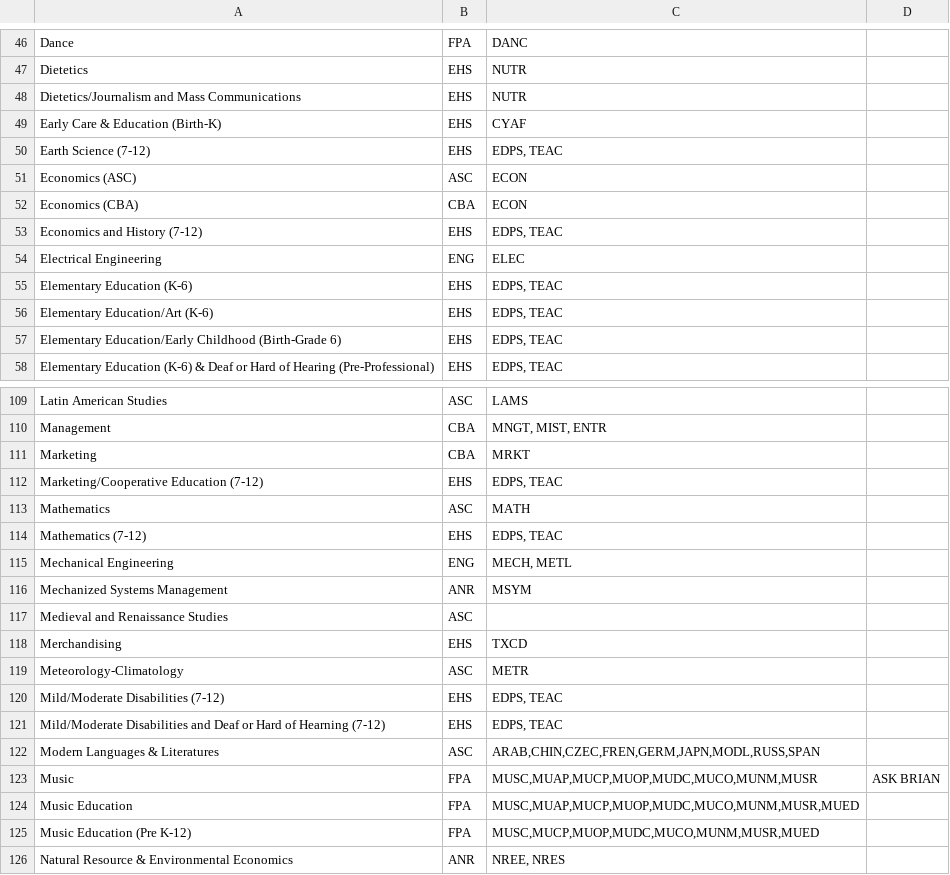
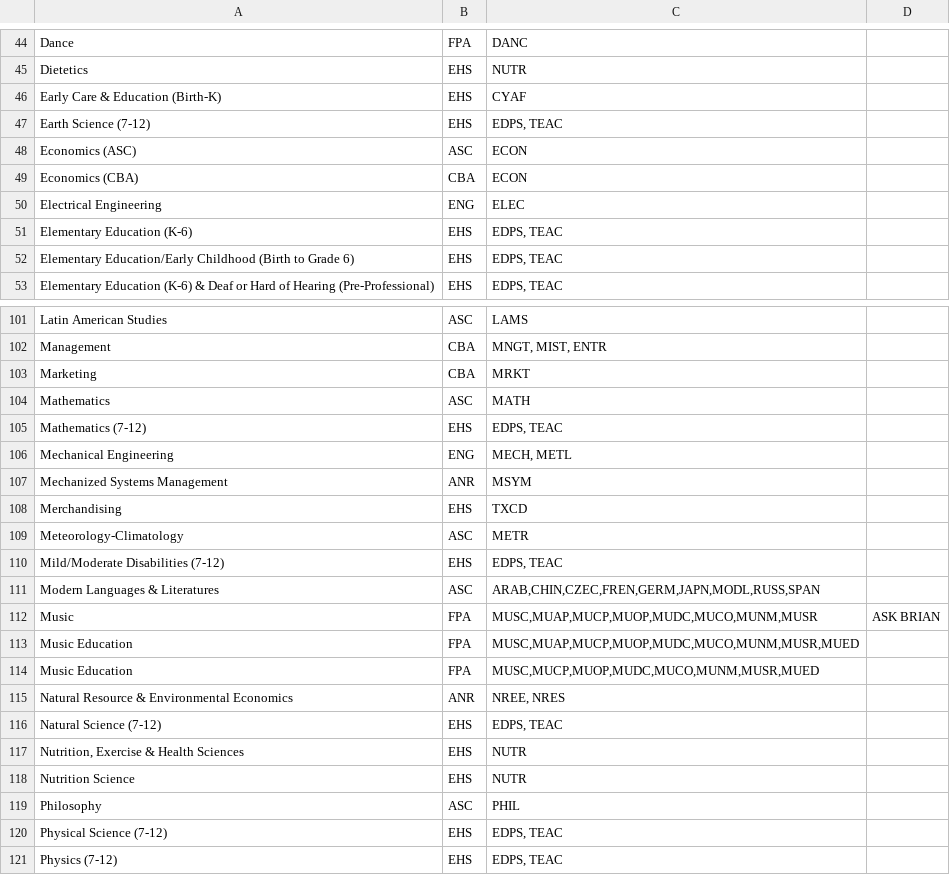
Before and after one commit to unl/UNL_UndergraduateBulletin, a CSV file: data/2011/major_to_subject_code.csv, drawn as a sheet; only a part is shown, gaps mark what is left out; the shorter side is filled out with more unchanged rows; the diff covers the shown part only.

```diff
--- a/data/2011/major_to_subject_code.csv
+++ b/data/2011/major_to_subject_code.csv
@@ -47,3 +45,2 @@ Dance,FPA, DANC
 Dietetics,EHS, NUTR
-Dietetics/Journalism and Mass Communications,EHS, NUTR
 Early Care & Education (Birth-K),EHS,CYAF
@@ -52,7 +49,5 @@ Economics (ASC),ASC, ECON
 Economics (CBA),CBA, ECON
-Economics and History (7-12),EHS," EDPS, TEAC "
 Electrical Engineering,ENG,ELEC
 Elementary Education (K-6),EHS," EDPS, TEAC "
-Elementary Education/Art (K-6),EHS," EDPS, TEAC "
-Elementary Education/Early Childhood (Birth-Grade 6),EHS," EDPS, TEAC "
+Elementary Education/Early Childhood (Birth to Grade 6),EHS," EDPS, TEAC "
 Elementary Education (K-6) & Deaf or Hard of Hearing (Pre-Professional),EHS," EDPS, TEAC "
@@ -111,3 +103,2 @@ Management,CBA," MNGT, MIST, ENTR"
 Marketing,CBA, MRKT
-Marketing/Cooperative Education (7-12),EHS," EDPS, TEAC "
 Mathematics,ASC, MATH
@@ -116,3 +107,2 @@ Mechanical Engineering,ENG,"MECH, METL"
 Mechanized Systems Management,ANR, MSYM
-Medieval and Renaissance Studies,ASC,
 Merchandising,EHS, TXCD
@@ -120,3 +110,2 @@ Meteorology-Climatology,ASC, METR
 Mild/Moderate Disabilities (7-12),EHS," EDPS, TEAC "
-Mild/Moderate Disabilities and Deaf or Hard of Hearning (7-12),EHS," EDPS, TEAC "
 Modern Languages & Literatures,ASC,"ARAB,CHIN,CZEC,FREN,GERM,JAPN,MODL,RUSS,SPAN"
@@ -124,3 +113,3 @@ Music,FPA,"MUSC,MUAP,MUCP,MUOP,MUDC,MUCO,MUNM,MUSR",  ASK BRIAN
 Music Education,FPA,"MUSC,MUAP,MUCP,MUOP,MUDC,MUCO,MUNM,MUSR,MUED"
-Music Education (Pre K-12),FPA,"MUSC,MUCP,MUOP,MUDC,MUCO,MUNM,MUSR,MUED"
+Music Education,FPA,"MUSC,MUCP,MUOP,MUDC,MUCO,MUNM,MUSR,MUED"
 Natural Resource & Environmental Economics,ANR," NREE, NRES "
```
Also changed, not shown: 8 removed rows and 13 edited cells elsewhere in this file, data/2010/major_to_subject_code.csv, data/2012/major_to_subject_code.csv, 6 other files.
